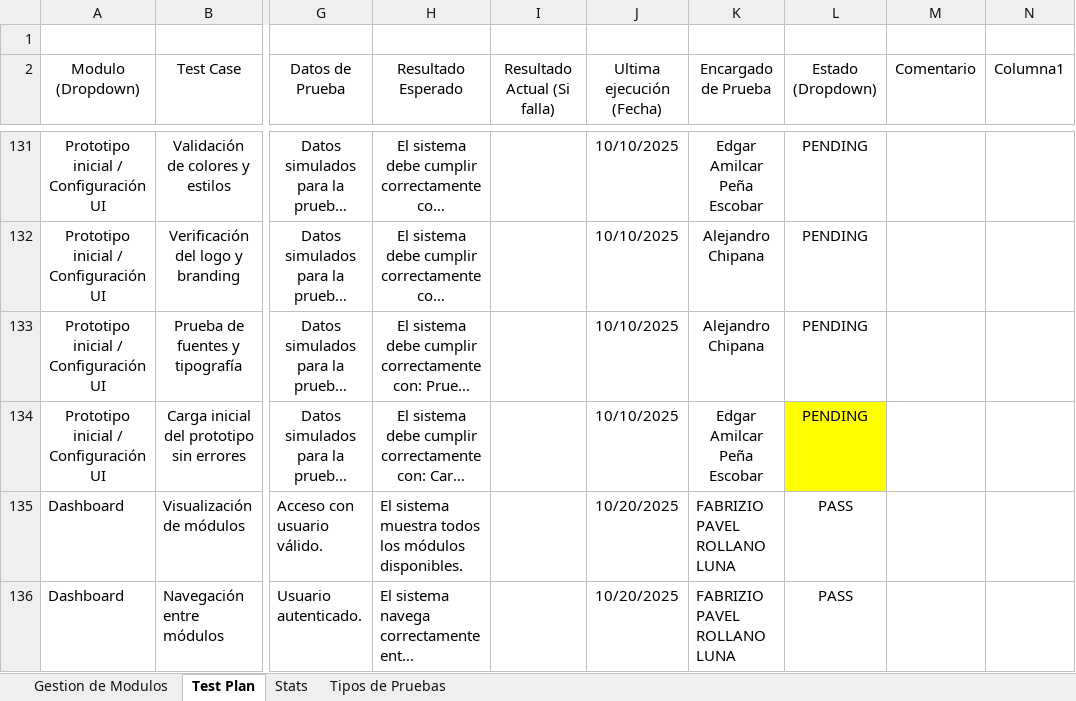
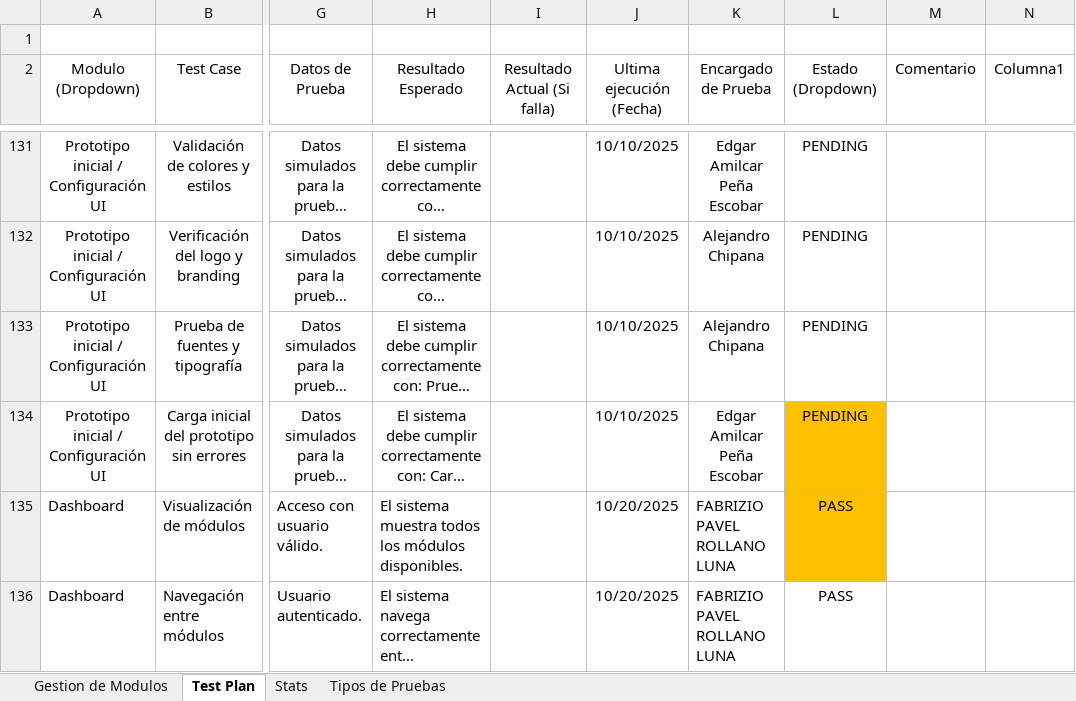
Before and after one commit to alejav0240/CoderBits, an Excel workbook: Modelo Test Plan.xlsx, sheet Test Plan, drawn as a sheet; only a part is shown, gaps mark what is left out; long unchanged cells end in …; values as stored, in another font and other column widths than the file's, no borders; conditional formats and table styles not drawn; the diff covers the shown part only; the diff names each change by its address in the sheet, - before the commit and + after, or states it on an @@ line.

```diff
--- a/Modelo Test Plan.xlsx (sheet Test Plan)
+++ b/Modelo Test Plan.xlsx (sheet Test Plan)
-L134 fill: #FFFF00
+L134 fill: #FFC000
-L135 fill: none
+L135 fill: #FFC000
```
Also changed, not shown: 20 added rows and 1 edited cell elsewhere in this sheet.
